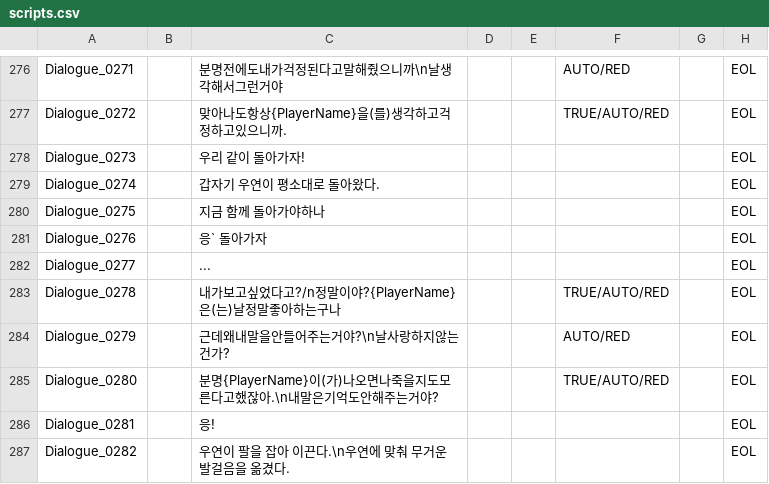
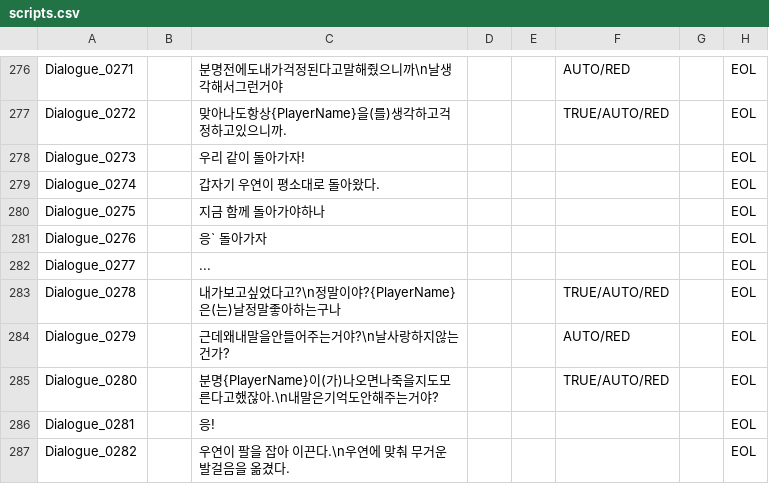
Before and after one commit to ollan365/Fate, a CSV file: Assets/Resources/Datas/scripts.csv, drawn as a sheet; only a part is shown, gaps mark what is left out.

Commit message:
개행문자 오타 해결

```diff
--- a/Assets/Resources/Datas/scripts.csv
+++ b/Assets/Resources/Datas/scripts.csv
@@ -282,3 +282,3 @@ Dialogue_0276,,응` 돌아가자,,,,,EOL
 Dialogue_0277,,...,,,,,EOL
-Dialogue_0278,,내가보고싶었다고?/n정말이야?{PlayerName}은(는)날정말좋아하는구나,,,TRUE/AUTO/RED,,EOL
+Dialogue_0278,,내가보고싶었다고?\n정말이야?{PlayerName}은(는)날정말좋아하는구나,,,TRUE/AUTO/RED,,EOL
 Dialogue_0279,,근데왜내말을안들어주는거야?\n날사랑하지않는건가?,,,AUTO/RED,,EOL
```
